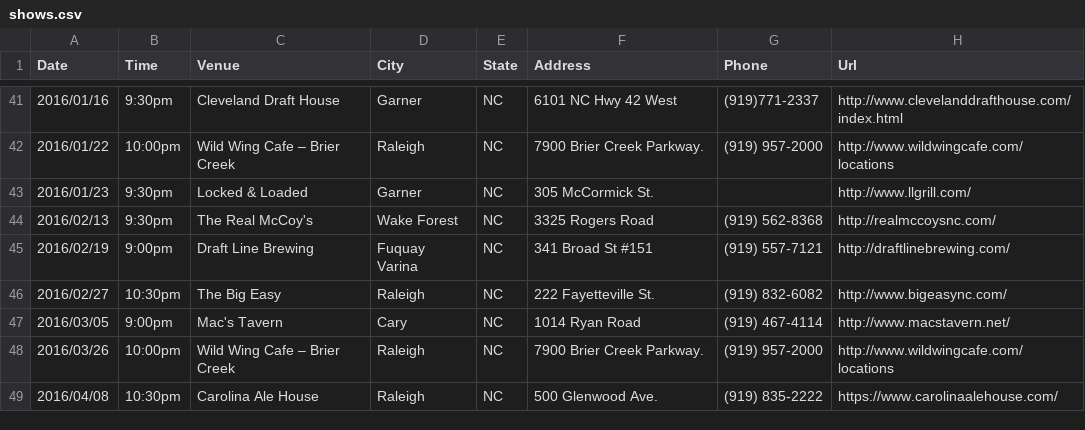
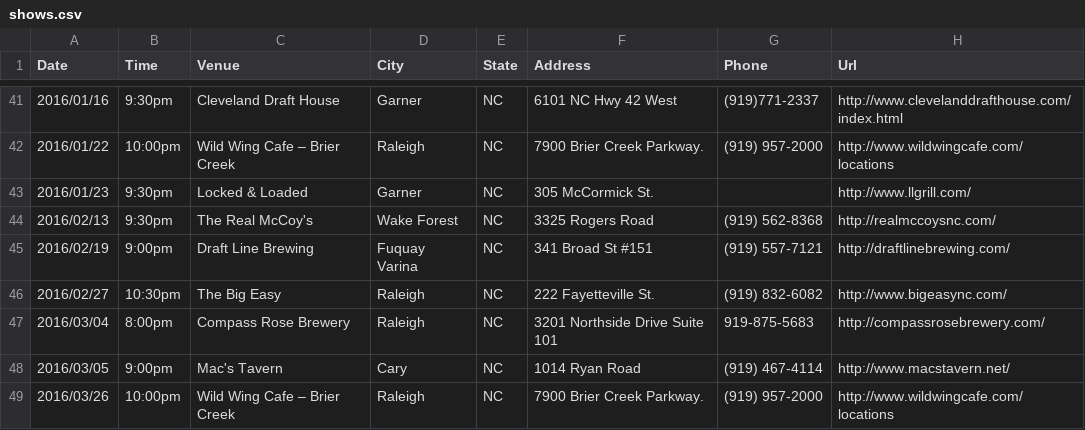
Before and after one commit to teamolympusgames/redlinenc, a CSV file: _data/shows.csv, drawn as a sheet; only a part is shown, gaps mark what is left out; the shorter side is filled out with more unchanged rows; the diff names each change by its address in the sheet, - before the commit and + after, or states it on an @@ line.

Commit message:
Update shows.csv

```diff
--- a/_data/shows.csv
+++ b/_data/shows.csv
+row 47: 2016/03/04 | 8:00pm | Compass Rose Brewery | Raleigh | NC | 3201 Northside Drive Suite 101 | 919-875-5683 | http://compassrosebrewery.com/
```
